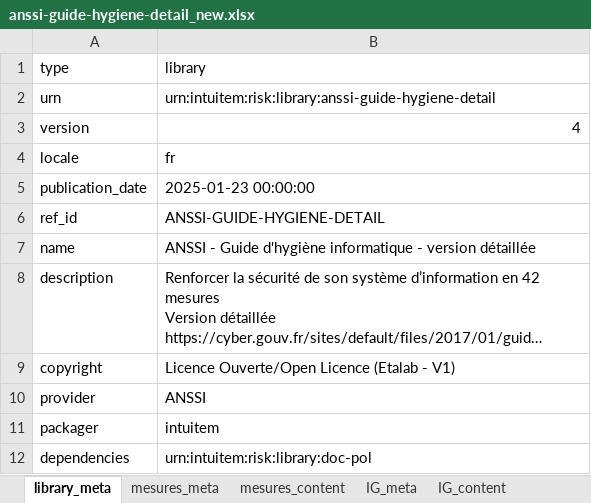
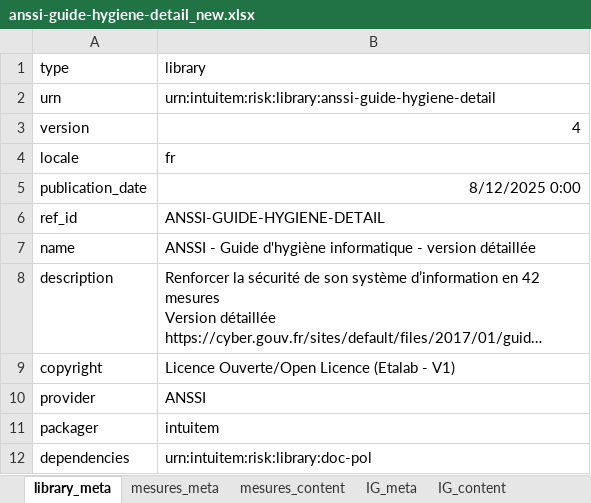
Before and after one commit to intuitem/ciso-assistant-community, an Excel workbook: tools/excel/anssi/anssi-guide-hygiene-detail_new.xlsx, sheet library_meta, drawn as a sheet; long unchanged cells end in …; values as stored, in another font and other column widths than the file's, no borders; the diff names each change by its address in the sheet, - before the commit and + after, or states it on an @@ line.

```diff
--- a/tools/excel/anssi/anssi-guide-hygiene-detail_new.xlsx (sheet library_meta)
+++ b/tools/excel/anssi/anssi-guide-hygiene-detail_new.xlsx (sheet library_meta)
-B5 (library): 2025-01-23 00:00:00
+B5 (library): 8/12/2025 0:00
```
Also changed, not shown: sheet mesures_content, 1 other file.
